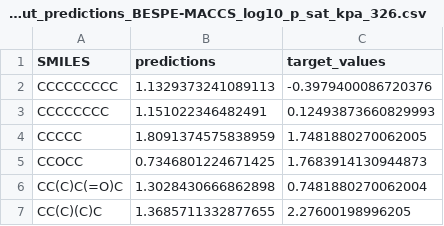
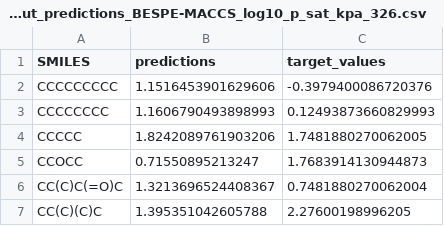
Before and after one commit to kuulia/BESPE-MACCS, a CSV file: data/KRR_output/output_predictions_BESPE-MACCS_log10_p_sat_kpa_326.csv, drawn as a sheet.

```diff
--- a/data/KRR_output/output_predictions_BESPE-MACCS_log10_p_sat_kpa_326.csv
+++ b/data/KRR_output/output_predictions_BESPE-MACCS_log10_p_sat_kpa_326.csv
@@ -1,7 +1,7 @@
 SMILES,predictions,target_values
-CCCCCCCCC,1.1329373241089113,-0.3979400086720376
-CCCCCCCC,1.151022346482491,0.12493873660829993
-CCCCC,1.8091374575838959,1.7481880270062005
-CCOCC,0.7346801224671425,1.7683914130944873
-CC(C)C(=O)C,1.3028430666862898,0.7481880270062004
-CC(C)(C)C,1.3685711332877655,2.27600198996205
+CCCCCCCCC,1.1516453901629606,-0.3979400086720376
+CCCCCCCC,1.1606790493898993,0.12493873660829993
+CCCCC,1.8242089761903206,1.7481880270062005
+CCOCC,0.71550895213247,1.7683914130944873
+CC(C)C(=O)C,1.3213696524408367,0.7481880270062004
+CC(C)(C)C,1.395351042605788,2.27600198996205
```
Also changed, not shown: data/KRR_output/output_predictions_BESPE-MACCS_log10_p_sat_kpa_12.csv, data/KRR_output/output_predictions_BESPE-MACCS_log10_p_sat_kpa_12343.csv, 35 other files.
